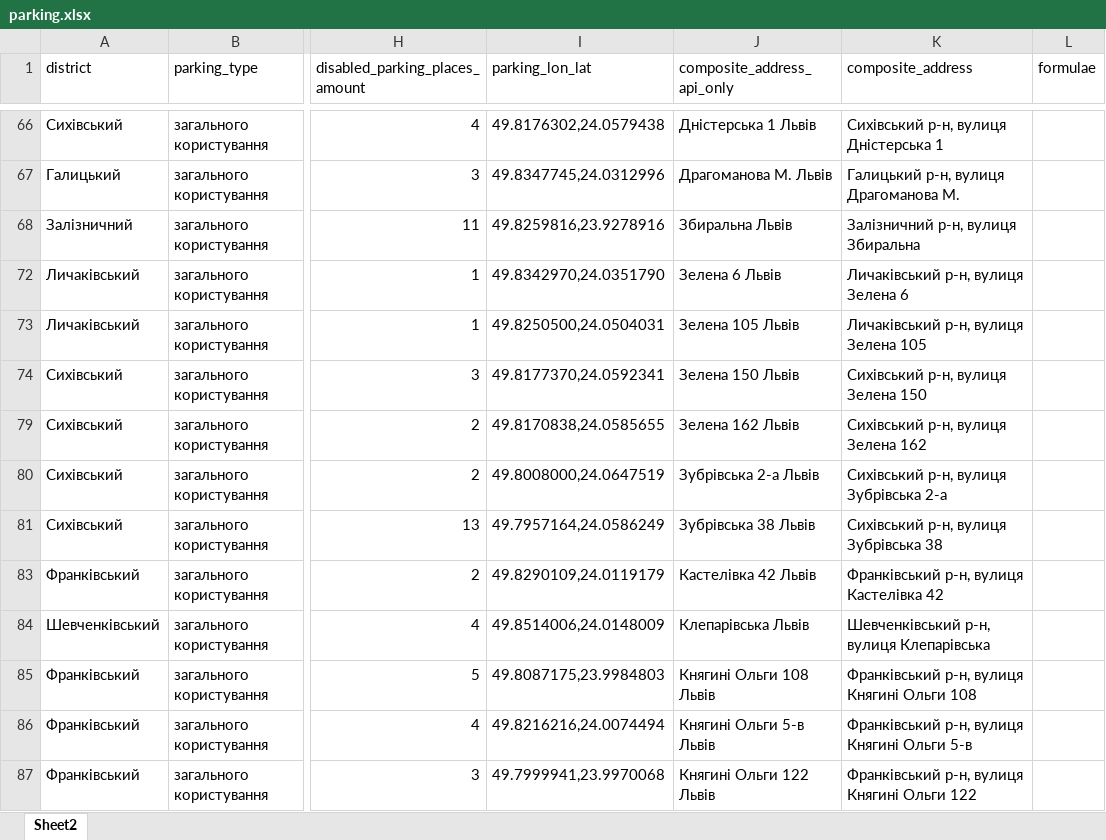
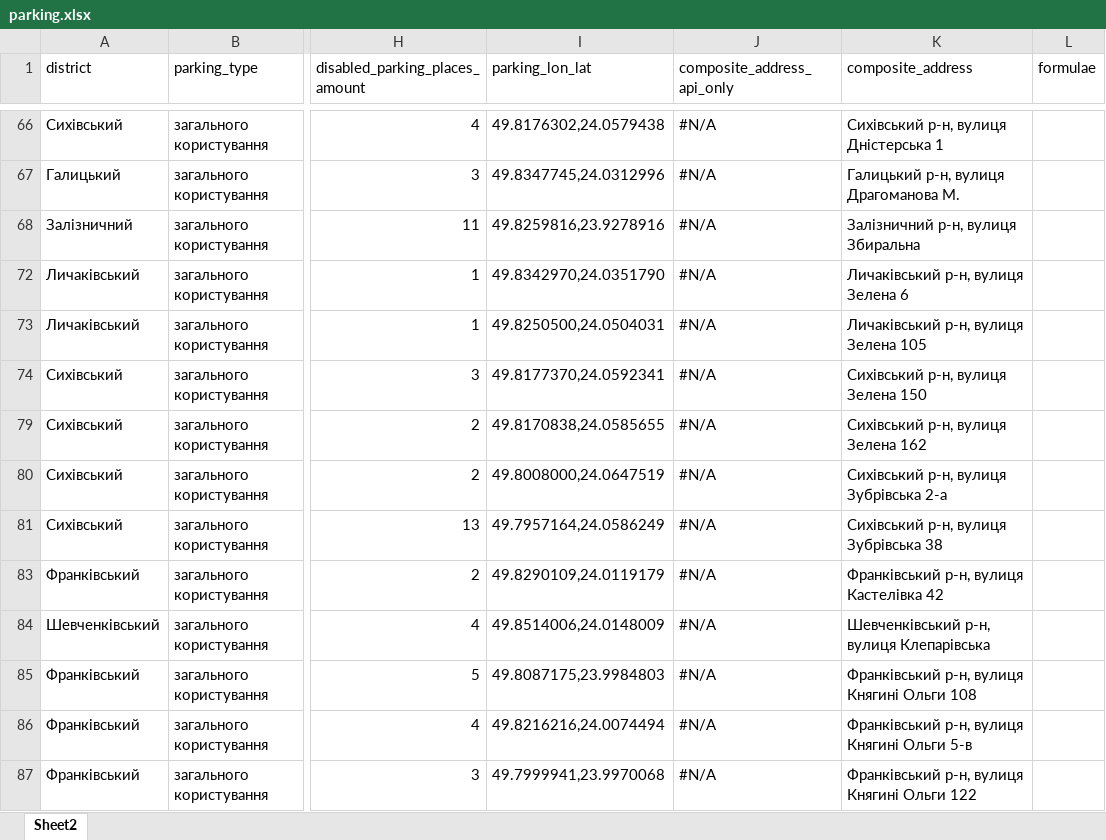
Before and after one commit to nklymok/lviv_parkingbot, an Excel workbook: parking.xlsx, sheet Sheet2, drawn as a sheet; only a part is shown, gaps mark what is left out; values as stored, in another font and other column widths than the file's, no borders; charts and pictures not drawn; the diff covers the shown part only; the diff names each change by its address in the sheet, - before the commit and + after, or states it on an @@ line.

```diff
--- a/parking.xlsx (sheet Sheet2)
+++ b/parking.xlsx (sheet Sheet2)
-J66 (composite_address_api_only): Дністерська 1 Львів
+J66 (composite_address_api_only): #N/A
-J67 (composite_address_api_only): Драгоманова М. Львів
+J67 (composite_address_api_only): #N/A
-J68 (composite_address_api_only): Збиральна Львів
+J68 (composite_address_api_only): #N/A
-J72 (composite_address_api_only): Зелена 6 Львів
+J72 (composite_address_api_only): #N/A
-J73 (composite_address_api_only): Зелена 105 Львів
+J73 (composite_address_api_only): #N/A
-J74 (composite_address_api_only): Зелена 150 Львів
+J74 (composite_address_api_only): #N/A
-J79 (composite_address_api_only): Зелена 162 Львів
+J79 (composite_address_api_only): #N/A
-J80 (composite_address_api_only): Зубрівська 2-а Львів
+J80 (composite_address_api_only): #N/A
-J81 (composite_address_api_only): Зубрівська 38 Львів
+J81 (composite_address_api_only): #N/A
-J83 (composite_address_api_only): Кастелівка 42 Львів
+J83 (composite_address_api_only): #N/A
-J84 (composite_address_api_only): Клепарівська Львів
+J84 (composite_address_api_only): #N/A
-J85 (composite_address_api_only): Княгині Ольги 108 Львів
+J85 (composite_address_api_only): #N/A
-J86 (composite_address_api_only): Княгині Ольги 5-в Львів
+J86 (composite_address_api_only): #N/A
-J87 (composite_address_api_only): Княгині Ольги 122 Львів
+J87 (composite_address_api_only): #N/A
```
Also changed, not shown: 179 edited cells elsewhere in this sheet, hidden cells, charts or pictures, 1 other file.
